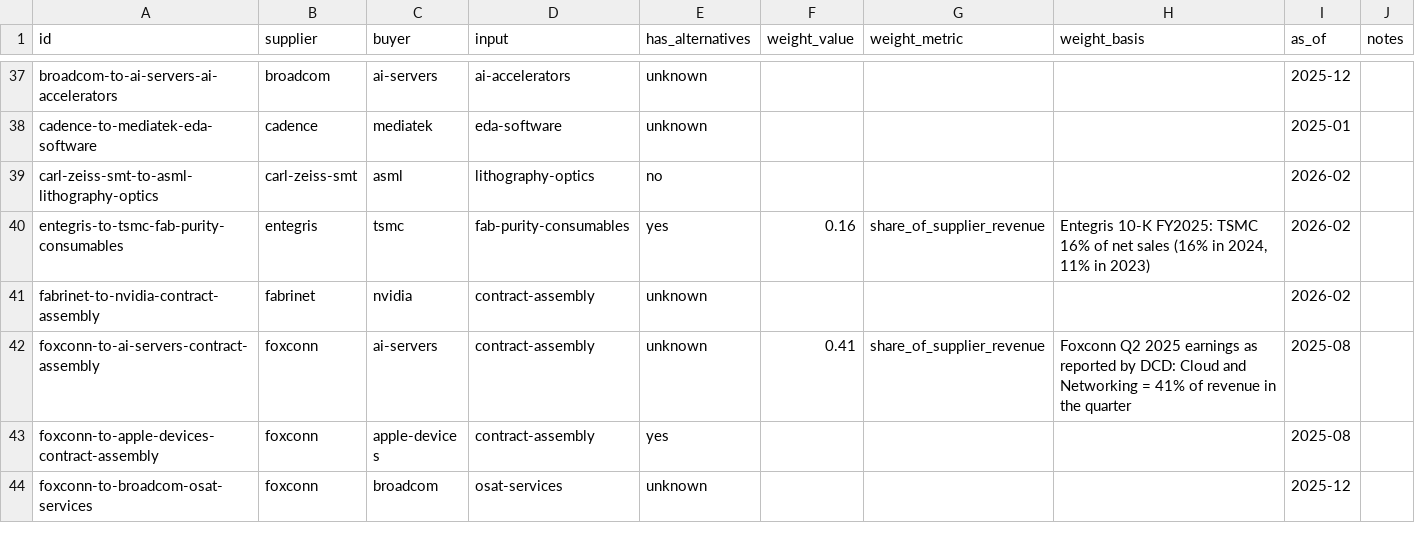
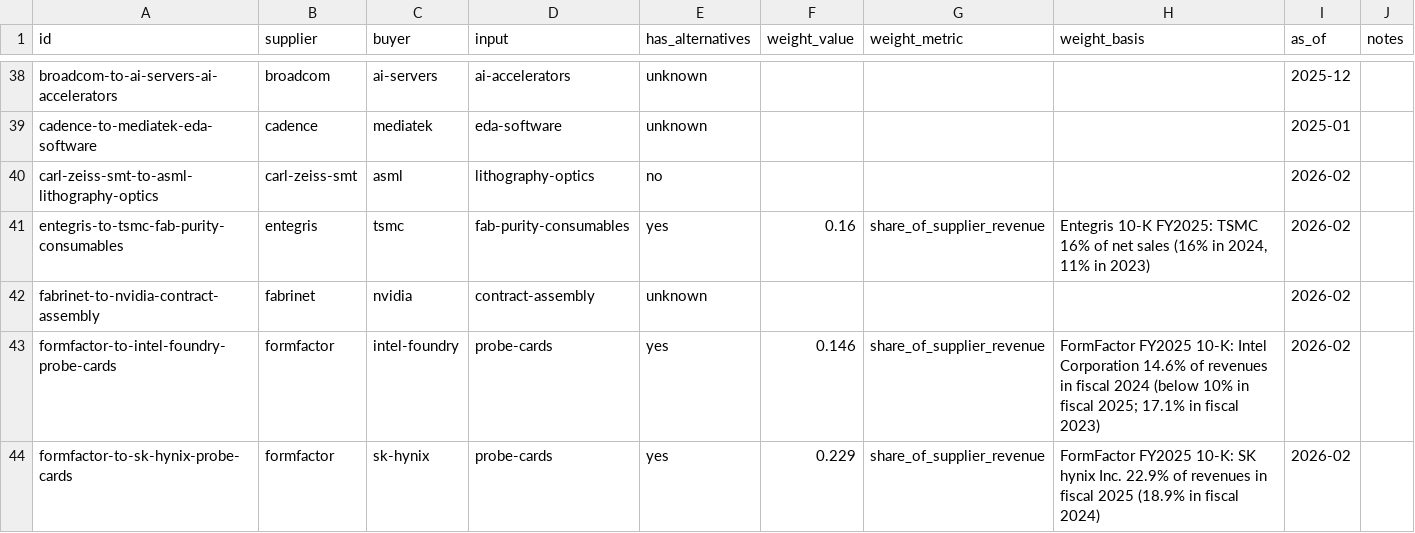
Before and after one commit to davidhyland8/semiconductor-supply-chain, a CSV file: data/seed/edges.csv, drawn as a sheet; only a part is shown, gaps mark what is left out; the shorter side is filled out with more unchanged rows; the diff covers the shown part only.

```diff
--- a/data/seed/edges.csv
+++ b/data/seed/edges.csv
@@ -41 +42,3 @@ entegris-to-tsmc-fab-purity-consumables,entegris,tsmc,fab-purity-consumables,yes
 fabrinet-to-nvidia-contract-assembly,fabrinet,nvidia,contract-assembly,unknown,,,,2026-02,
+formfactor-to-intel-foundry-probe-cards,formfactor,intel-foundry,probe-cards,yes,0.146,share_of_supplier_revenue,FormFactor FY2025 10-K: Intel Corporation 14.6% of revenues in fiscal 2024 (below 10% in fiscal 2025; 17.1% in fiscal 2023),2026-02,
+formfactor-to-sk-hynix-probe-cards,formfactor,sk-hynix,probe-cards,yes,0.229,share_of_supplier_revenue,FormFactor FY2025 10-K: SK hynix Inc. 22.9% of revenues in fiscal 2025 (18.9% in fiscal 2024),2026-02,
```
Also changed, not shown: 8 added rows elsewhere in this file, data/extracted/decisions.csv, data/seed/evidence.csv, 30 other files.
